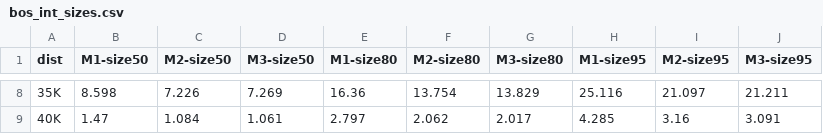
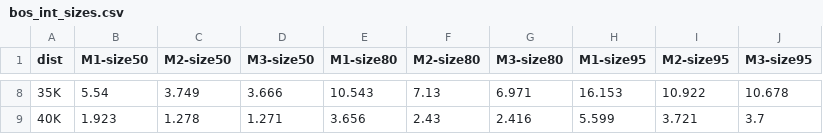
Before and after one commit to eaegerber/Marathon_Predictor, a CSV file: analysis/tables/bos_int_sizes.csv, drawn as a sheet; only a part is shown, gaps mark what is left out; the diff covers the shown part only.

```diff
--- a/analysis/tables/bos_int_sizes.csv
+++ b/analysis/tables/bos_int_sizes.csv
@@ -8,2 +8,2 @@ dist,M1-size50,M2-size50,M3-size50,M1-size80,M2-size80,M3-size80,M1-size95,M2-si
-35K,8.598,7.226,7.269,16.36,13.754,13.829,25.116,21.097,21.211
-40K,1.47,1.084,1.061,2.797,2.062,2.017,4.285,3.16,3.091
+35K,5.54,3.749,3.666,10.543,7.13,6.971,16.153,10.922,10.678
+40K,1.923,1.278,1.271,3.656,2.43,2.416,5.599,3.721,3.7
```
Also changed, not shown: 54 edited cells elsewhere in this file, analysis/tables/bos_rmse.csv, analysis/tables/chi_int_check.csv, 33 other files.
